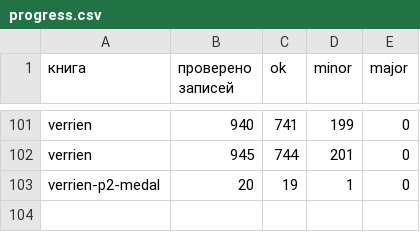
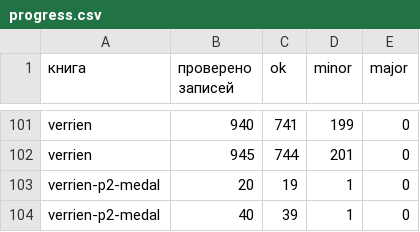
Before and after one commit to nfhours/library, a CSV file: _review/grok/progress.csv, drawn as a sheet; only a part is shown, gaps mark what is left out.

```diff
--- a/_review/grok/progress.csv
+++ b/_review/grok/progress.csv
@@ -103 +103,2 @@ verrien,945,744,201,0
 verrien-p2-medal,20,19,1,0
+verrien-p2-medal,40,39,1,0
```
Also changed, not shown: _review/grok/verrien/plate_notes.csv, 20 other files.
